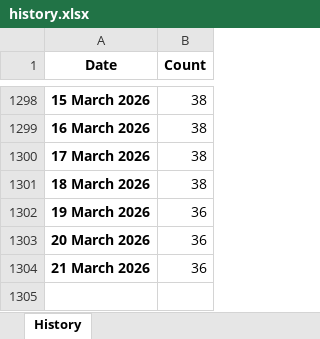
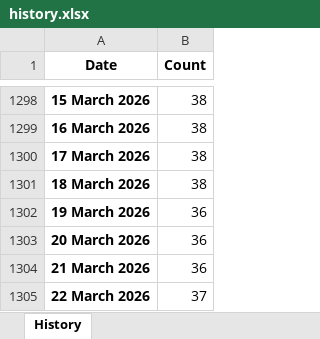
Before and after one commit to esfalsa/puree, an Excel workbook: data/history.xlsx, sheet History, drawn as a sheet; only a part is shown, gaps mark what is left out; values as stored, in another font and other column widths than the file's, no borders; the diff names each change by its address in the sheet, - before the commit and + after, or states it on an @@ line.

```diff
--- a/data/history.xlsx (sheet History)
+++ b/data/history.xlsx (sheet History)
+row 1305: 22 March 2026 | 37
```
Also changed, not shown: 3 other files.
